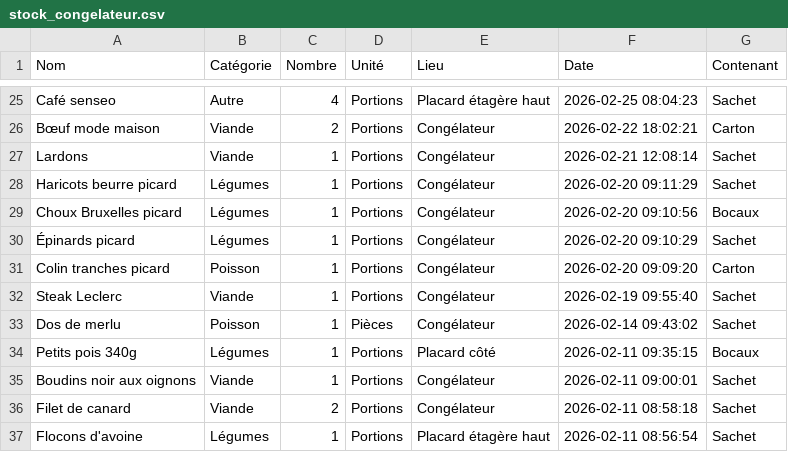
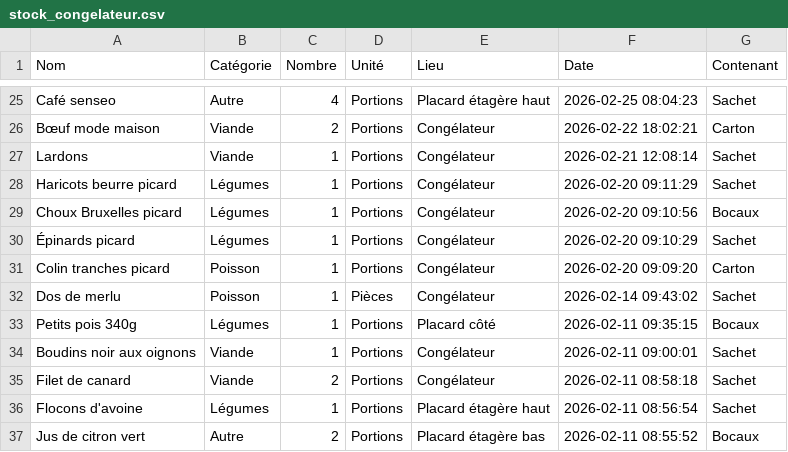
Before and after one commit to stephane0254-png/MamanStock, a CSV file: stock_congelateur.csv, drawn as a sheet; only a part is shown, gaps mark what is left out; the shorter side is filled out with more unchanged rows; the diff names each change by its address in the sheet, - before the commit and + after, or states it on an @@ line.

Commit message:
Fini

```diff
--- a/stock_congelateur.csv
+++ b/stock_congelateur.csv
-row 32: Steak Leclerc | Viande | 1 | Portions | Congélateur | 2026-02-19 09:55:40 | Sachet
```
